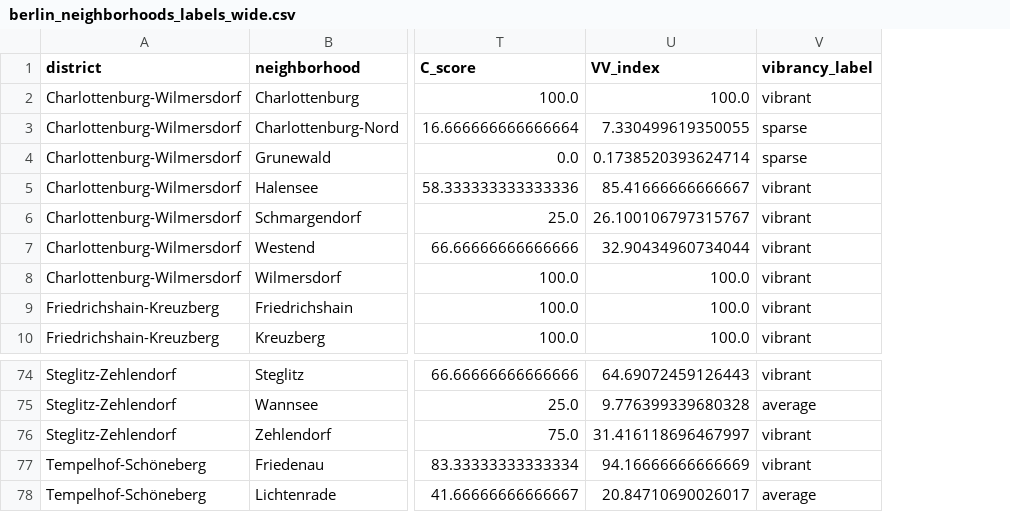
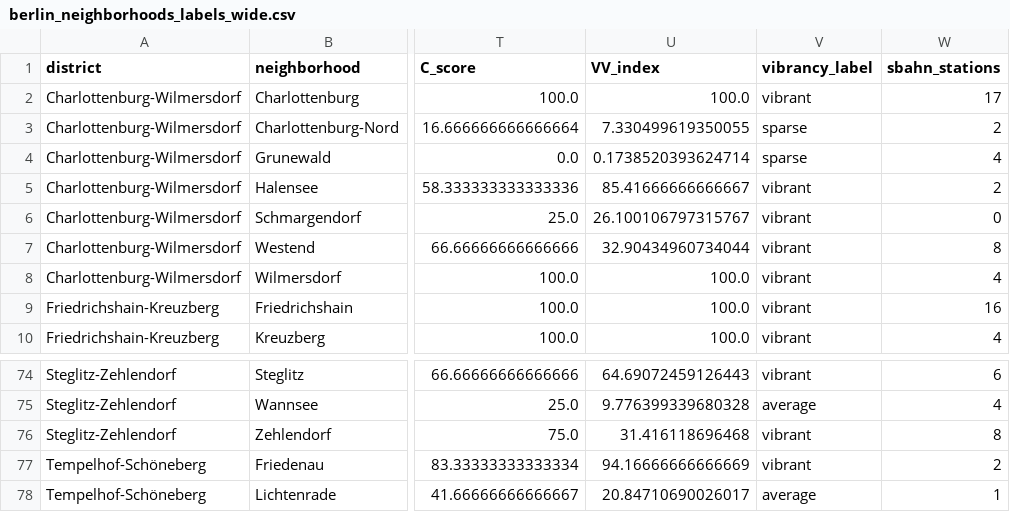
Before and after one commit to annap-test/Berlin-App, a CSV file: labels_with_visualization/outputs/berlin_neighborhoods_labels_wide.csv, drawn as a sheet; only a part is shown, gaps mark what is left out; the diff names each change by its address in the sheet, - before the commit and + after, or states it on an @@ line.

```diff
--- a/labels_with_visualization/outputs/berlin_neighborhoods_labels_wide.csv
+++ b/labels_with_visualization/outputs/berlin_neighborhoods_labels_wide.csv
+column W (sbahn_stations), rows 2-10: 17 | 2 | 4 | 2 | 0 | 8 | 4 | 16 | 4; rows 74-78: 6 | 4 | 8 | 2 | 1
-U76 (VV_index): 31.416118696467997
+U76 (VV_index): 31.416118696468
```
Also changed, not shown: labels_with_visualization/outputs/berlin_districts_labels_long.csv, labels_with_visualization/outputs/berlin_districts_labels_wide.csv, 29 other files.
